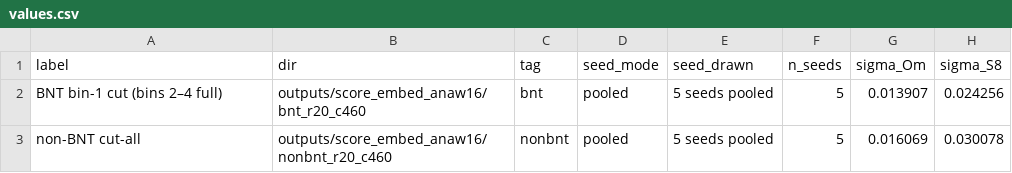
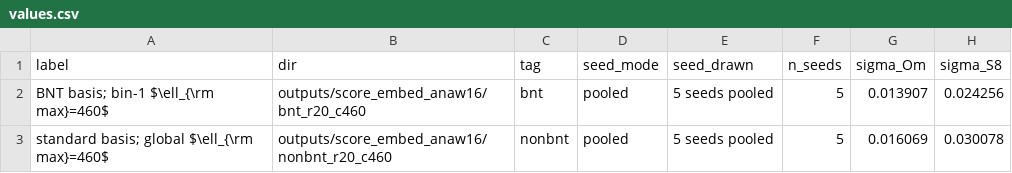
Before and after one commit to AndreasTersenov/bar_impact, a CSV file: paper/figures/bnt_flagship_embedding_matched_c460/values.csv, drawn as a sheet; only a part is shown; the diff names each change by its address in the sheet, - before the commit and + after, or states it on an @@ line.

```diff
--- a/paper/figures/bnt_flagship_embedding_matched_c460/values.csv
+++ b/paper/figures/bnt_flagship_embedding_matched_c460/values.csv
-A2 (label): BNT bin-1 cut (bins 2–4 full)
+A2 (label): BNT basis; bin-1 $\ell_{\rm max}=460$
-A3 (label): non-BNT cut-all
+A3 (label): standard basis; global $\ell_{\rm max}=460$
```
Also changed, not shown: paper/figures/bnt_flagship_matched_c460_pooled/values.csv, paper/figures/bnt_flagship_matched_c460_single_seed/values.csv, 31 other files.
